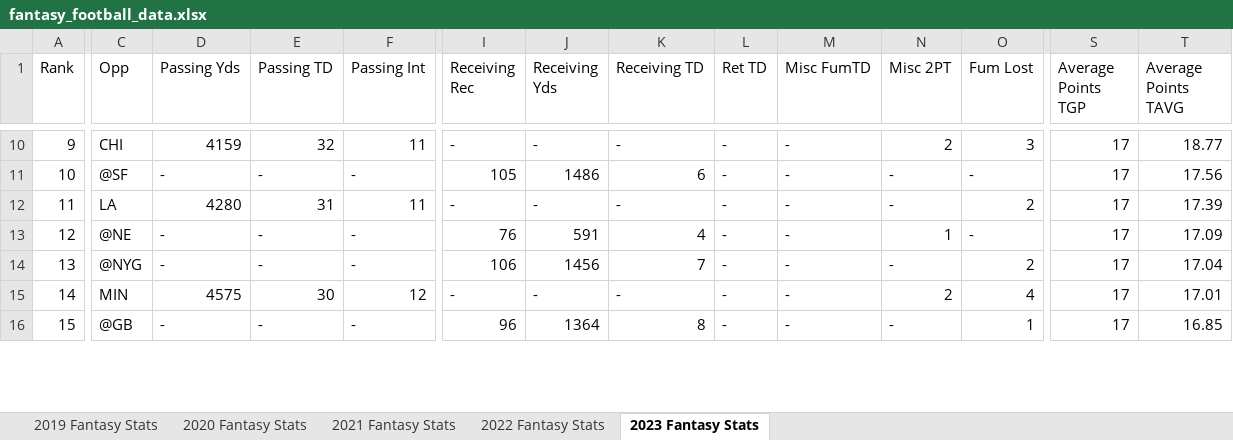
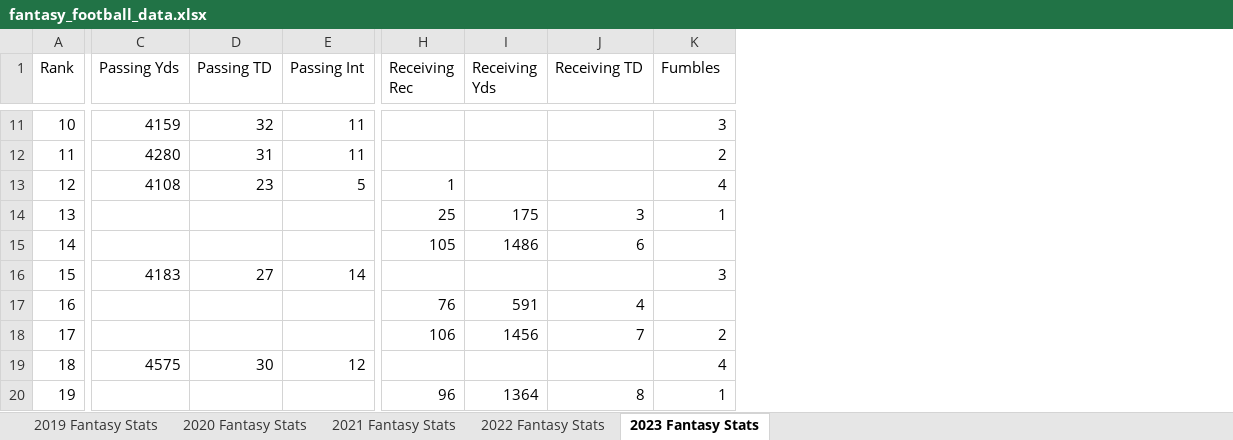
Before and after one commit to AnishS04/fantasy-football-project, an Excel workbook: fantasy_football_data.xlsx, sheet 2023 Fantasy Stats, drawn as a sheet; only a part is shown, gaps mark what is left out; values as stored, in another font and other column widths than the file's, no cell formats; table styles not drawn; removed rows and columns are numbered as before the commit, all else as after; rows hold the shown columns only; the diff covers the shown part only; the diff names each change by its address in the sheet, - before the commit and + after, or states it on an @@ line.

Commit message:
Changed, deleted, and inserted new columns and edited empty data

```diff
--- a/fantasy_football_data.xlsx (sheet 2023 Fantasy Stats)
+++ b/fantasy_football_data.xlsx (sheet 2023 Fantasy Stats)
-column C (Opp), row 10: CHI; rows 12-16: LA | @NE | @NYG | MIN | @GB
-column L (Ret TD), row 10: -; rows 12-16: all -
-column M (Misc FumTD), row 10: -; rows 12-16: all -
-column N (Misc 2PT), row 10: 2; rows 12-16: - | 1 | - | 2 | -
-column S (Average Points TGP), row 10: 17; rows 12-16: all 17
-column T (Average Points TAVG), row 10: 18.77; rows 12-16: 17.39 | 17.09 | 17.04 | 17.01 | 16.85
-K1: Fum Lost
+K1: Fumbles
-A11 (Rank): 9
+A11 (Rank): 10
-H11 (Receiving Rec): -
+H11 (Receiving Rec): (empty)
-I11 (Receiving Yds): -
+I11 (Receiving Yds): (empty)
-J11 (Receiving TD): -
+J11 (Receiving TD): (empty)
-row 11: 10 | @SF | - | - | - | 105 | 1486 | 6 | - | - | - | - | 17 | 17.56
-H12 (Receiving Rec): -
+H12 (Receiving Rec): (empty)
-I12 (Receiving Yds): -
+I12 (Receiving Yds): (empty)
-J12 (Receiving TD): -
+J12 (Receiving TD): (empty)
+row 13: 12 | 4108 | 23 | 5 | 1 |  |  | 4
+row 14: 13 |  |  |  | 25 | 175 | 3 | 1
+row 15: 14 |  |  |  | 105 | 1486 | 6
+row 16: 15 | 4183 | 27 | 14 |  |  |  | 3
-A17 (Rank): 12
+A17 (Rank): 16
-C17:C18 (Passing Yds): -
+C17:C18 (Passing Yds): (empty)
-D17:D18 (Passing TD): -
+D17:D18 (Passing TD): (empty)
-E17:E18 (Passing Int): -
+E17:E18 (Passing Int): (empty)
-K17 (Fumbles): -
+K17 (Fumbles): (empty)
-A18 (Rank): 13
+A18 (Rank): 17
-A19 (Rank): 14
+A19 (Rank): 18
-H19 (Receiving Rec): -
+H19 (Receiving Rec): (empty)
-I19 (Receiving Yds): -
+I19 (Receiving Yds): (empty)
-J19 (Receiving TD): -
+J19 (Receiving TD): (empty)
-A20 (Rank): 15
+A20 (Rank): 19
-C20 (Passing Yds): -
+C20 (Passing Yds): (empty)
-D20 (Passing TD): -
+D20 (Passing TD): (empty)
-E20 (Passing Int): -
+E20 (Passing Int): (empty)
```
Also changed, not shown: 4 added rows, 7 removed rows and 57 edited cells elsewhere in this sheet, sheet 2020 Fantasy Stats, sheet 2019 Fantasy Stats, sheet 2021 Fantasy Stats, sheet 2022 Fantasy Stats, cell formats, 1 other file.
